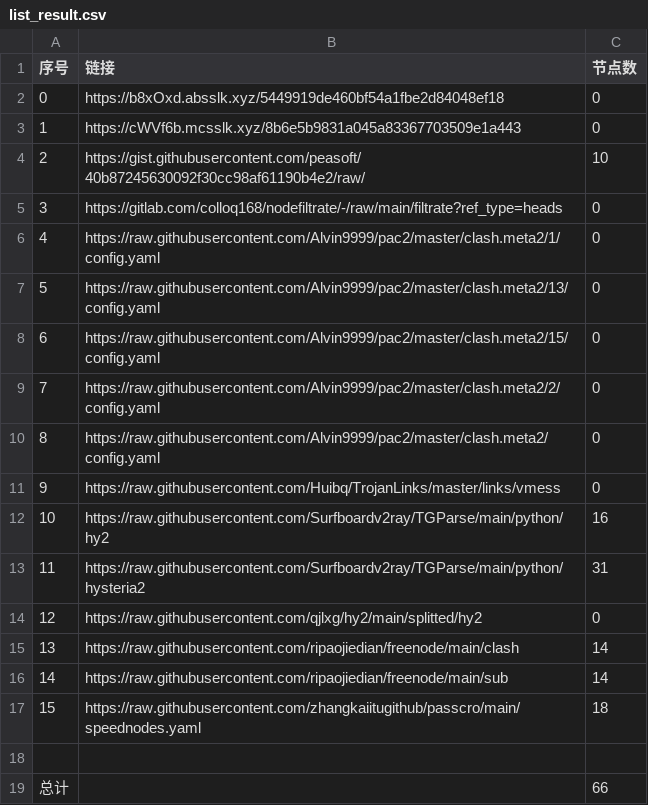
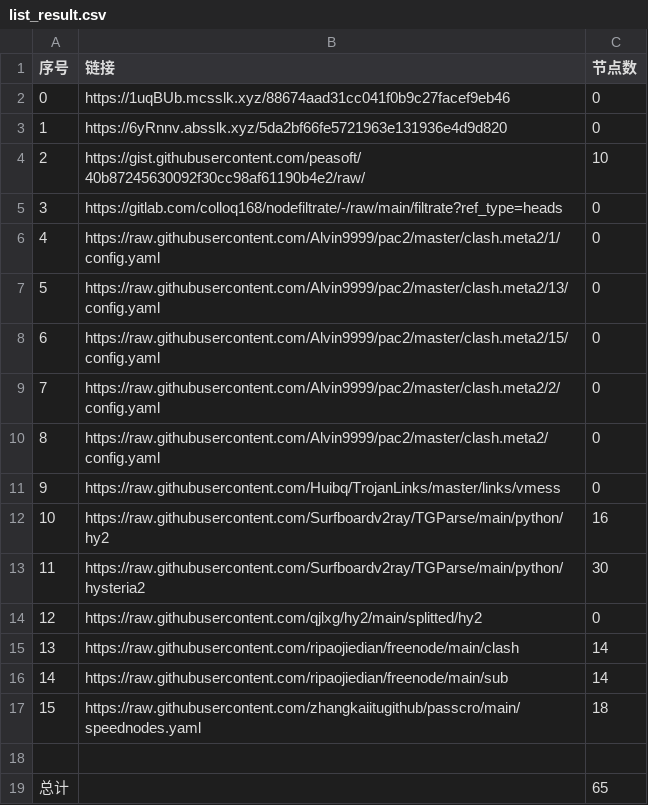
Before and after one commit to 2-civilization/NoMoreWalls, a CSV file: list_result.csv, drawn as a sheet.

```diff
--- a/list_result.csv
+++ b/list_result.csv
@@ -1,4 +1,4 @@
 序号,链接,节点数
-0,https://b8xOxd.absslk.xyz/5449919de460bf54a1fbe2d84048ef18,0
-1,https://cWVf6b.mcsslk.xyz/8b6e5b9831a045a83367703509e1a443,0
+0,https://1uqBUb.mcsslk.xyz/88674aad31cc041f0b9c27facef9eb46,0
+1,https://6yRnnv.absslk.xyz/5da2bf66fe5721963e131936e4d9d820,0
 2,https://gist.githubusercontent.com/peasoft/40b87245630092f30cc98af61190b4e2/raw/,10
@@ -12,3 +12,3 @@
 10,https://raw.githubusercontent.com/Surfboardv2ray/TGParse/main/python/hy2,16
-11,https://raw.githubusercontent.com/Surfboardv2ray/TGParse/main/python/hysteria2,31
+11,https://raw.githubusercontent.com/Surfboardv2ray/TGParse/main/python/hysteria2,30
 12,https://raw.githubusercontent.com/qjlxg/hy2/main/splitted/hy2,0
@@ -18,2 +18,2 @@
 
-总计,,66
+总计,,65
```
Also changed, not shown: 6 other files.
